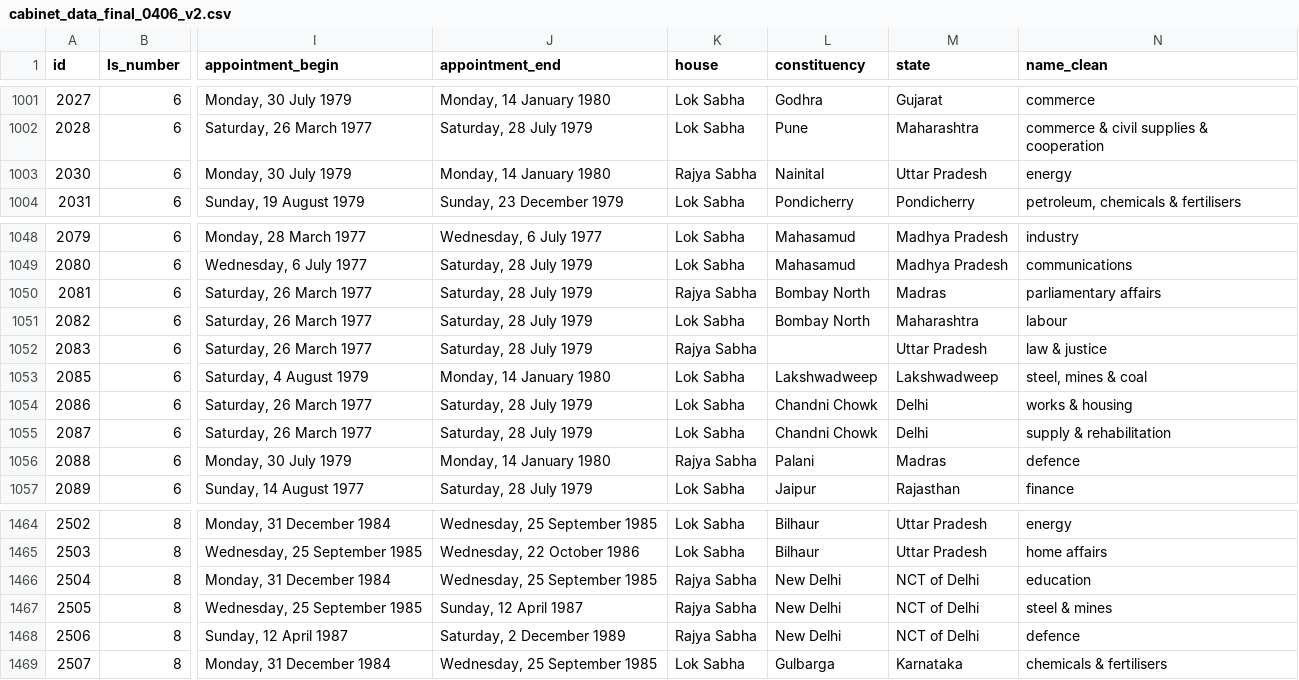
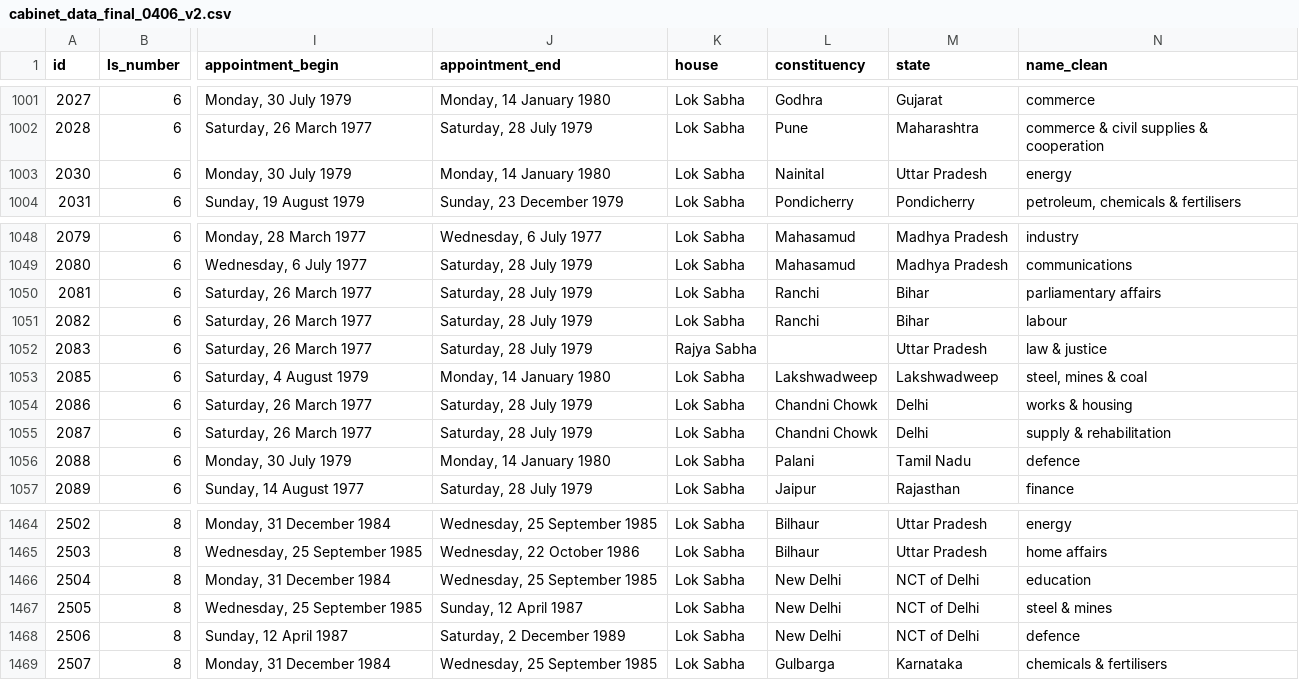
Before and after one commit to salonibhogale/cabinet_data, a CSV file: cabinet_data_final_0406_v2.csv, drawn as a sheet; only a part is shown, gaps mark what is left out; the diff names each change by its address in the sheet, - before the commit and + after, or states it on an @@ line.

Commit message:
updated data for exceptions

```diff
--- a/cabinet_data_final_0406_v2.csv
+++ b/cabinet_data_final_0406_v2.csv
-K1003 (house): Rajya Sabha
+K1003 (house): Lok Sabha
-K1050 (house): Rajya Sabha
+K1050 (house): Lok Sabha
-L1050:L1051 (constituency): Bombay North
+L1050:L1051 (constituency): Ranchi
-M1050 (state): Madras
+M1050 (state): Bihar
-M1051 (state): Maharashtra
+M1051 (state): Bihar
-K1056 (house): Rajya Sabha
+K1056 (house): Lok Sabha
-M1056 (state): Madras
+M1056 (state): Tamil Nadu
-K1466:K1468 (house): Rajya Sabha
+K1466:K1468 (house): Lok Sabha
```
